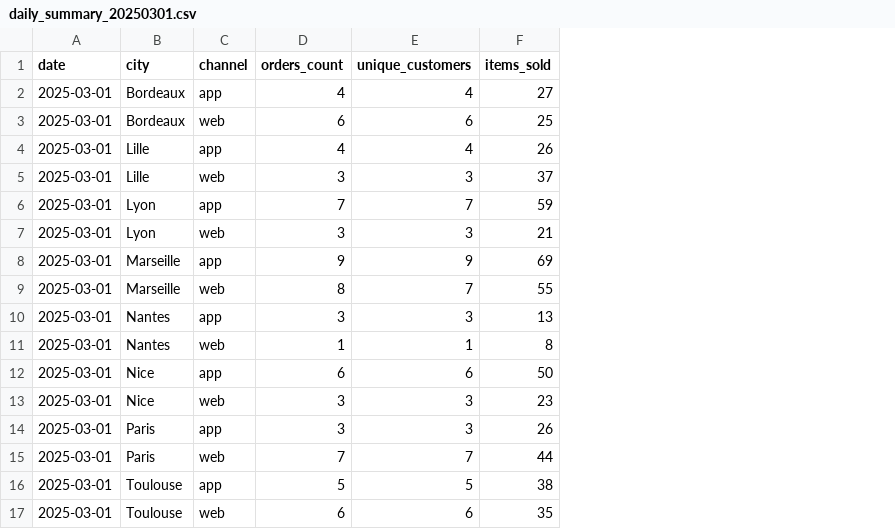
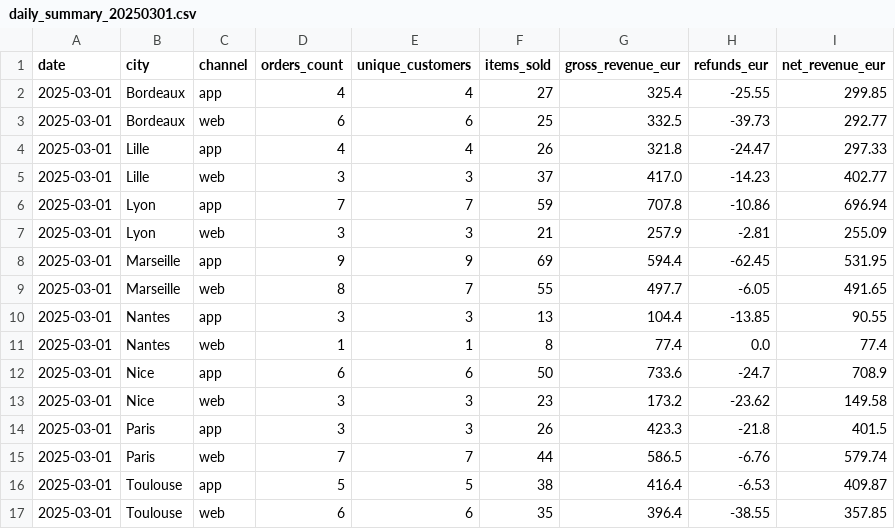
Before and after one commit to SaadiaBld/starter-pack-data, a CSV file: daily_summary/daily_summary_20250301.csv, drawn as a sheet; the diff names each change by its address in the sheet, - before the commit and + after, or states it on an @@ line.

Commit message:
feat: Implement FreshKart daily sales consolidation pipeline
This commit fully implements the daily sales consolidation pipeline for FreshKart, addressing all requirements from Nadia B.'s request.

Key changes include:
- Renamed database from `data.db` to `sales.db`.
- Updated `tables.py` to define a new `refunds` table.
- Modified `load_data.py` to read `refunds.csv` and populate the `refunds` table.
- Rewrote `aggregator.py` to:
    - Calculate `gross_revenue_eur`, `refunds_eur`, and `net_revenue_eur`.
    - Populate the `daily_city_sales` table in `sales.db`.
    - Generate `daily_summary_YYYYMMDD.csv` files with all required columns.
- Created `README.md` for project documentation and execution instructions.
- Updated `.gitignore` to exclude generated files (`sales.db`, `daily_summary/`) while explicitly including two example CSVs.

```diff
--- a/daily_summary/daily_summary_20250301.csv
+++ b/daily_summary/daily_summary_20250301.csv
+column G (gross_revenue_eur), rows 2-17: 325.4 | 332.5 | 321.8 | 417.0 | 707.8 | 257.9 | 594.4 | 497.7 | 104.4 | 77.4 | 733.6 | 173.2 | 423.3 | 586.5 | 416.4 | 396.4
+column H (refunds_eur), rows 2-17: -25.55 | -39.73 | -24.47 | -14.23 | -10.86 | -2.81 | -62.45 | -6.05 | -13.85 | 0.0 | -24.7 | -23.62 | -21.8 | -6.76 | -6.53 | -38.55
+column I (net_revenue_eur), rows 2-17: 299.85 | 292.77 | 297.33 | 402.77 | 696.94 | 255.09 | 531.95 | 491.65 | 90.55 | 77.4 | 708.9 | 149.58 | 401.5 | 579.74 | 409.87 | 357.85
```
Also changed, not shown: daily_summary/daily_summary_20250302.csv, 6 other files.
